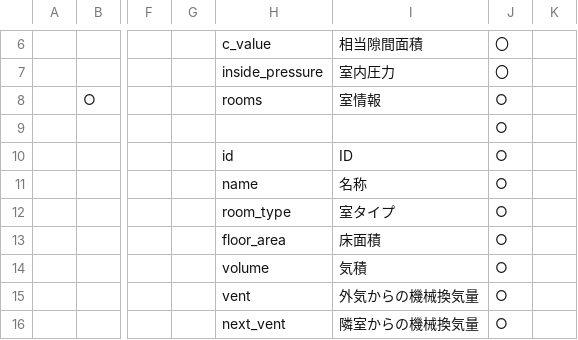
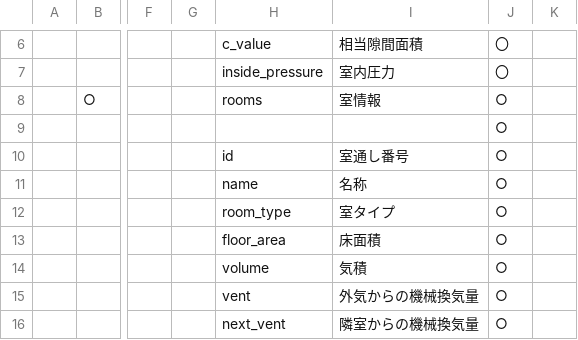
Before and after one commit to BRI-EES-House/heat_load_calc, a CSV file: docs/data_spec/spec_initializer_input.csv, drawn as a sheet; only a part is shown, gaps mark what is left out; the diff names each change by its address in the sheet, - before the commit and + after, or states it on an @@ line.

Commit message:
mid_data_house の spaces キーを rooms キーに変更する。

```diff
--- a/docs/data_spec/spec_initializer_input.csv
+++ b/docs/data_spec/spec_initializer_input.csv
-I10: ID
+I10: 室通し番号
```
Also changed, not shown: docs/data_spec/spec_mid_data_house.csv, 9 other files.
